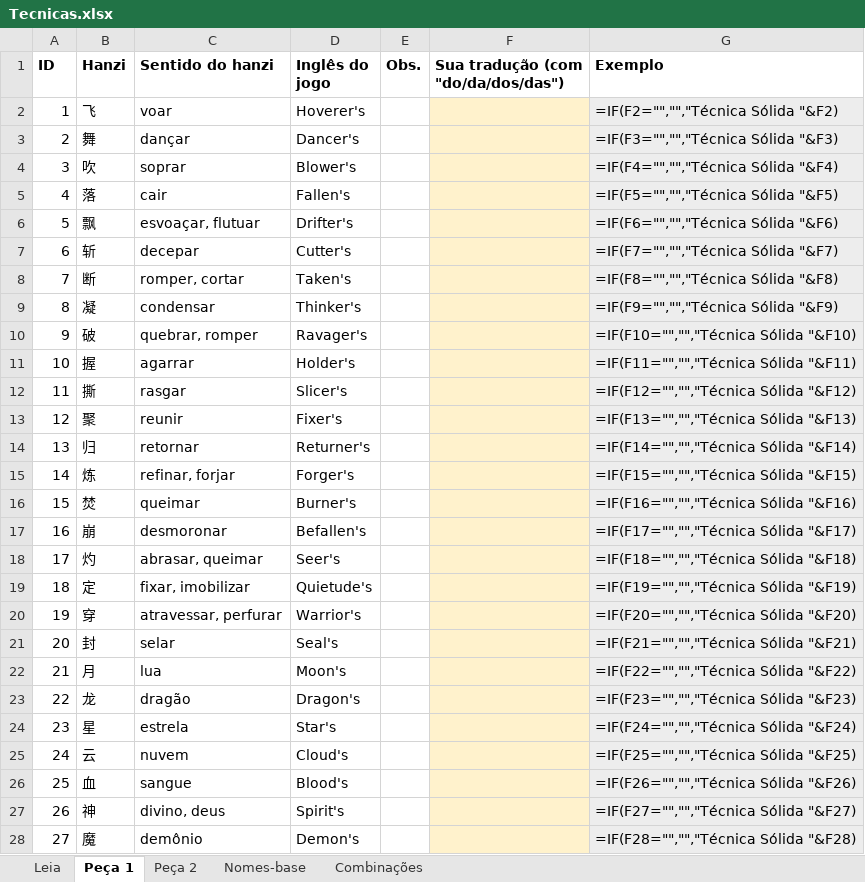
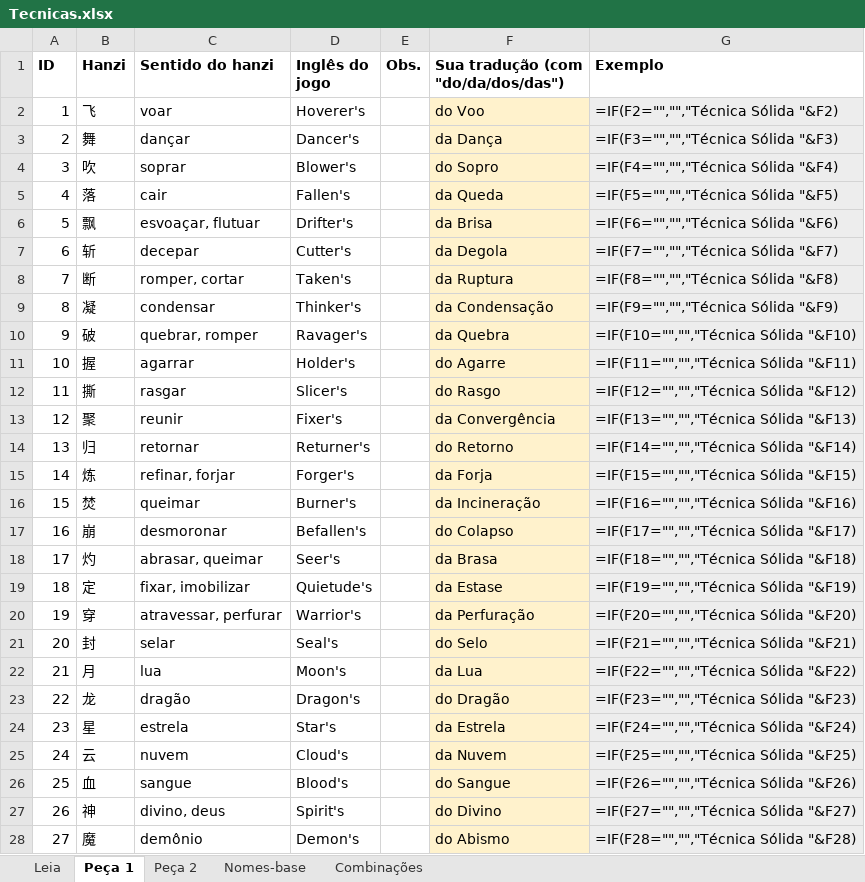
Before and after one commit to MaxiusEden/ModToi, an Excel workbook: traducao/tecnicas/Tecnicas.xlsx, sheet Peça 1, drawn as a sheet; only a part is shown; values as stored, in another font and other column widths than the file's, no borders; formulas without a stored value are shown as written; the diff covers the shown part only; the diff names each change by its address in the sheet, - before the commit and + after, or states it on an @@ line.

Commit message:
Traduz os nomes de técnica gerados com a planilha
As 400 peças da BattleSkillPrefixName vêm de traducao/tecnicas/Tecnicas.xlsx
(tools/ptbr/tecnicas.py -> ModAssets/ptbr/Tecnicas.json). Um Postfix em
ConfBattleSkillPrefixName.GetName remonta o nome na ordem portuguesa, com o
adjetivo concordando com o nome-base: "Água Espiritual Maciça do Imortal".

```diff
--- a/traducao/tecnicas/Tecnicas.xlsx (sheet Peça 1)
+++ b/traducao/tecnicas/Tecnicas.xlsx (sheet Peça 1)
-F2: (empty)
+F2: do Voo
-F3: (empty)
+F3: da Dança
-F4: (empty)
+F4: do Sopro
-F5: (empty)
+F5: da Queda
-F6: (empty)
+F6: da Brisa
-F7: (empty)
+F7: da Degola
-F8: (empty)
+F8: da Ruptura
-F9: (empty)
+F9: da Condensação
-F10: (empty)
+F10: da Quebra
-F11: (empty)
+F11: do Agarre
-F12: (empty)
+F12: do Rasgo
-F13: (empty)
+F13: da Convergência
-F14: (empty)
+F14: do Retorno
-F15: (empty)
+F15: da Forja
-F16: (empty)
+F16: da Incineração
-F17: (empty)
+F17: do Colapso
-F18: (empty)
+F18: da Brasa
-F19: (empty)
+F19: da Estase
-F20: (empty)
+F20: da Perfuração
-F21: (empty)
+F21: do Selo
-F22: (empty)
+F22: da Lua
-F23: (empty)
+F23: do Dragão
-F24: (empty)
+F24: da Estrela
-F25: (empty)
+F25: da Nuvem
-F26: (empty)
+F26: do Sangue
-F27: (empty)
+F27: do Divino
-F28: (empty)
+F28: do Abismo
```
Also changed, not shown: 173 edited cells elsewhere in this sheet, sheet Peça 2, 8 other files.
